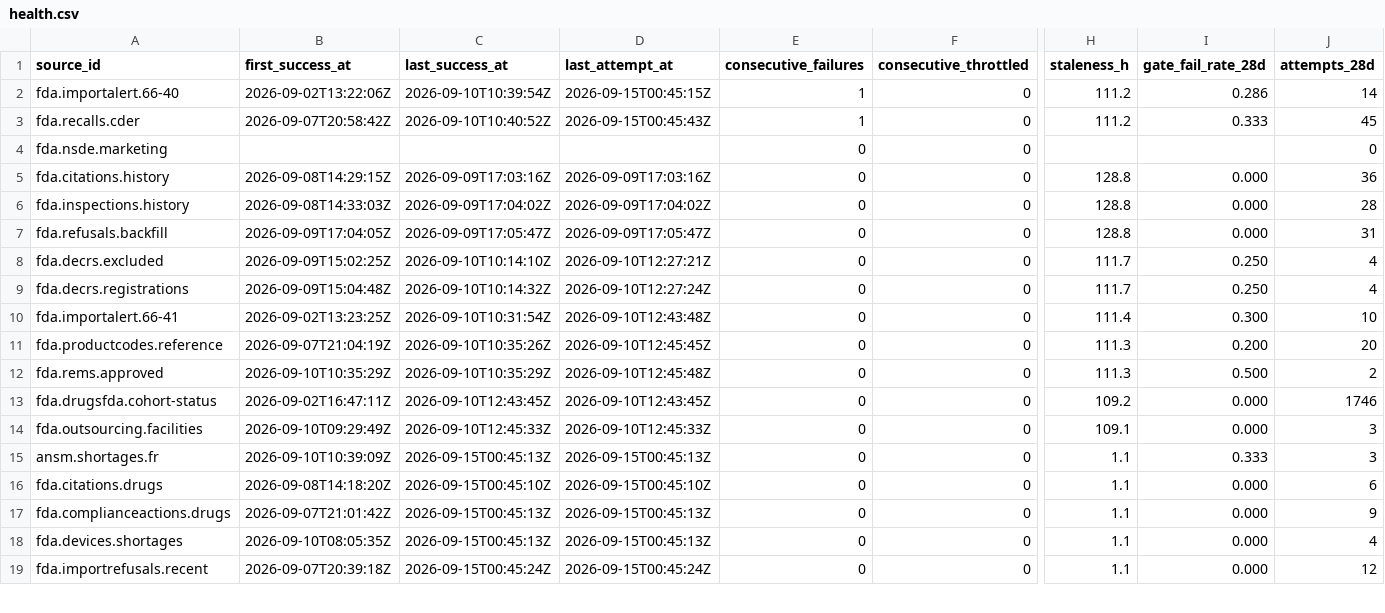
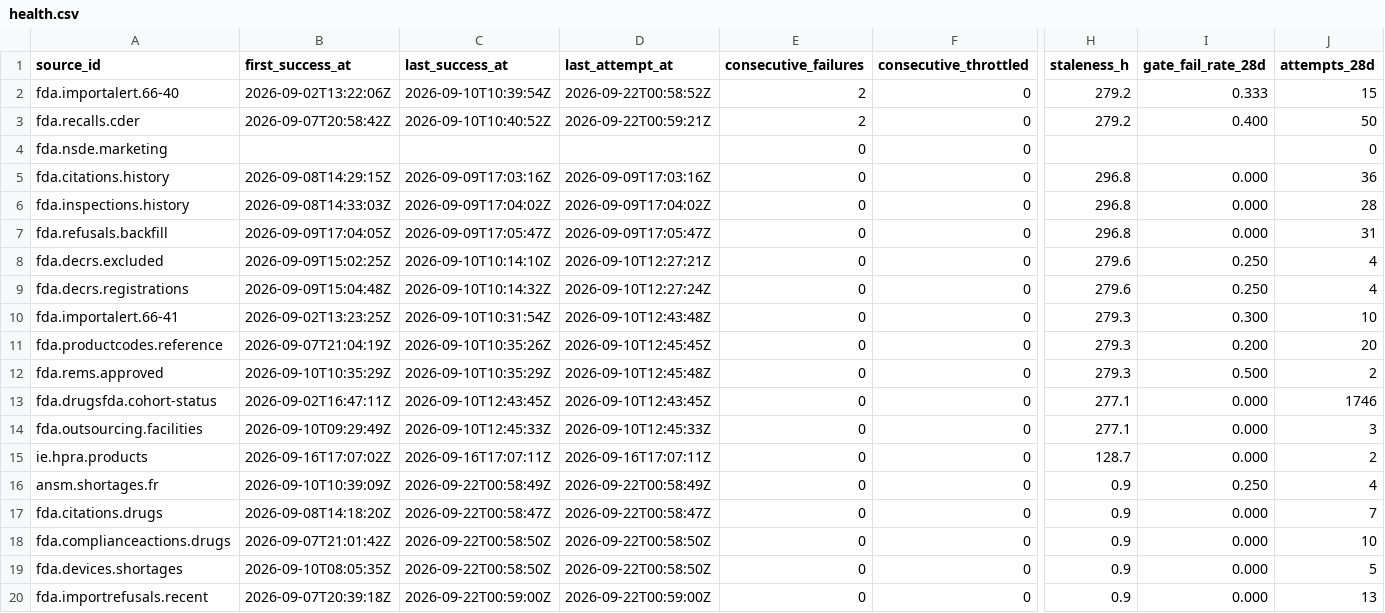
Before and after one commit to q3dresearch/wss-drug-scarcity, a CSV file: health/health.csv, drawn as a sheet; only a part is shown, gaps mark what is left out; addresses are those after the commit; rows hold the shown columns only; the diff covers the shown part only; the diff names each change by its address in the sheet, - before the commit and + after, or states it on an @@ line.

```diff
--- a/health/health.csv
+++ b/health/health.csv
-D2 (last_attempt_at): 2026-09-15T00:45:15Z
+D2 (last_attempt_at): 2026-09-22T00:58:52Z
-E2:E3 (consecutive_failures): 1
+E2:E3 (consecutive_failures): 2
-H2:H3 (staleness_h): 111.2
+H2:H3 (staleness_h): 279.2
-I2 (gate_fail_rate_28d): 0.286
+I2 (gate_fail_rate_28d): 0.333
-J2 (attempts_28d): 14
+J2 (attempts_28d): 15
-D3 (last_attempt_at): 2026-09-15T00:45:43Z
+D3 (last_attempt_at): 2026-09-22T00:59:21Z
-I3 (gate_fail_rate_28d): 0.333
+I3 (gate_fail_rate_28d): 0.400
-J3 (attempts_28d): 45
+J3 (attempts_28d): 50
-H5:H7 (staleness_h): 128.8
+H5:H7 (staleness_h): 296.8
-H8:H9 (staleness_h): 111.7
+H8:H9 (staleness_h): 279.6
-H10 (staleness_h): 111.4
+H10 (staleness_h): 279.3
-H11:H12 (staleness_h): 111.3
+H11:H12 (staleness_h): 279.3
-H13 (staleness_h): 109.2
+H13 (staleness_h): 277.1
-H14 (staleness_h): 109.1
+H14 (staleness_h): 277.1
+row 15: ie.hpra.products | 2026-09-16T17:07:02Z | 2026-09-16T17:07:11Z | 2026-09-16T17:07:11Z | 0 | 0 | 128.7 | 0.000 | 2
-C16 (last_success_at): 2026-09-15T00:45:13Z
+C16 (last_success_at): 2026-09-22T00:58:49Z
-D16 (last_attempt_at): 2026-09-15T00:45:13Z
+D16 (last_attempt_at): 2026-09-22T00:58:49Z
-H16:H20 (staleness_h): 1.1
+H16:H20 (staleness_h): 0.9
-I16 (gate_fail_rate_28d): 0.333
+I16 (gate_fail_rate_28d): 0.250
-J16 (attempts_28d): 3
+J16 (attempts_28d): 4
-C17 (last_success_at): 2026-09-15T00:45:10Z
+C17 (last_success_at): 2026-09-22T00:58:47Z
-D17 (last_attempt_at): 2026-09-15T00:45:10Z
+D17 (last_attempt_at): 2026-09-22T00:58:47Z
-J17 (attempts_28d): 6
+J17 (attempts_28d): 7
-C18:C19 (last_success_at): 2026-09-15T00:45:13Z
+C18:C19 (last_success_at): 2026-09-22T00:58:50Z
-D18:D19 (last_attempt_at): 2026-09-15T00:45:13Z
+D18:D19 (last_attempt_at): 2026-09-22T00:58:50Z
-J18 (attempts_28d): 9
+J18 (attempts_28d): 10
-J19 (attempts_28d): 4
+J19 (attempts_28d): 5
-C20 (last_success_at): 2026-09-15T00:45:24Z
+C20 (last_success_at): 2026-09-22T00:59:00Z
-D20 (last_attempt_at): 2026-09-15T00:45:24Z
+D20 (last_attempt_at): 2026-09-22T00:59:00Z
-J20 (attempts_28d): 12
+J20 (attempts_28d): 13
```
Also changed, not shown: 12 edited cells elsewhere in this file, 1 other file.
